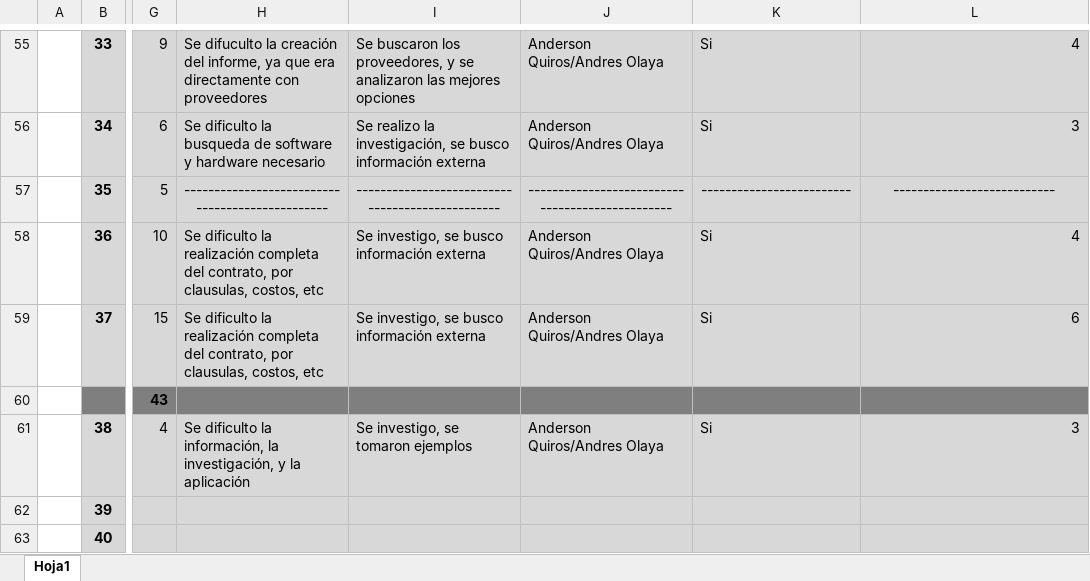
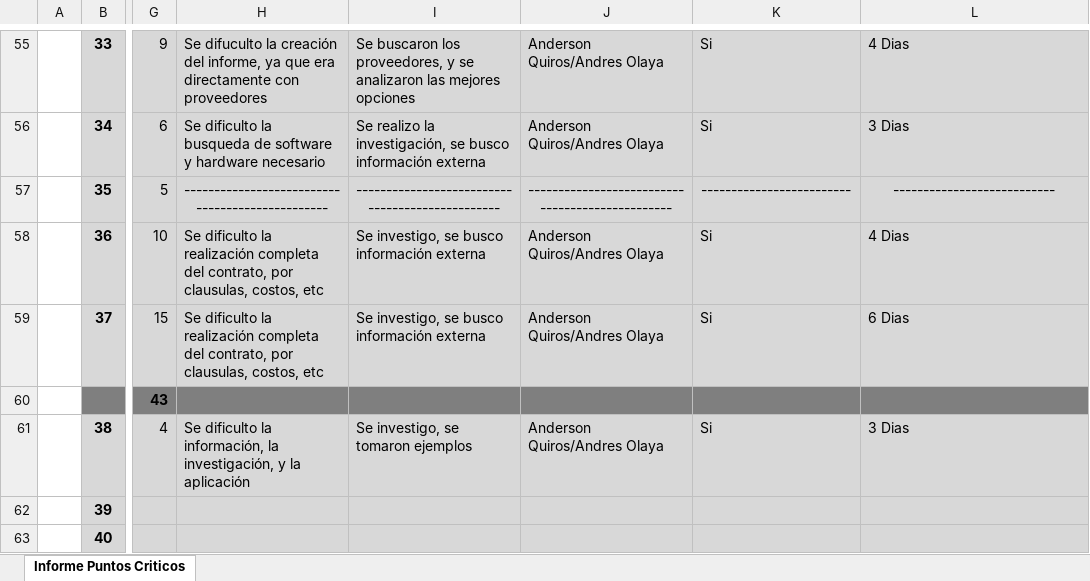
Before and after one commit to senaceet/Kyukeisho_New, an Excel workbook: 6- VI_Trimestre/02- Punto_Critico/01- Punto_Critico.xlsx, sheet Informe Puntos Criticos, drawn as a sheet; only a part is shown, gaps mark what is left out; values as stored, in another font and other column widths than the file's, no borders; charts and pictures not drawn; the diff covers the shown part only; the diff names each change by its address in the sheet, - before the commit and + after, or states it on an @@ line.

```diff
--- a/6- VI_Trimestre/02- Punto_Critico/01- Punto_Critico.xlsx (sheet Informe Puntos Criticos)
+++ b/6- VI_Trimestre/02- Punto_Critico/01- Punto_Critico.xlsx (sheet Informe Puntos Criticos)
-sheet tab: Hoja1
+sheet tab: Informe Puntos Criticos
-L55:L56 alignment: right
+L55:L56 alignment: left
-L55: 4
+L55: 4 Dias
-L56: 3
+L56: 3 Dias
-L58: 4
+L58: 4 Dias
-L58:L59 alignment: right
+L58:L59 alignment: left
-L59: 6
+L59: 6 Dias
-L61: 3
+L61: 3 Dias
-L61 alignment: right
+L61 alignment: left
```
Also changed, not shown: 78 edited cells and cell formats elsewhere in this sheet, charts or pictures.
